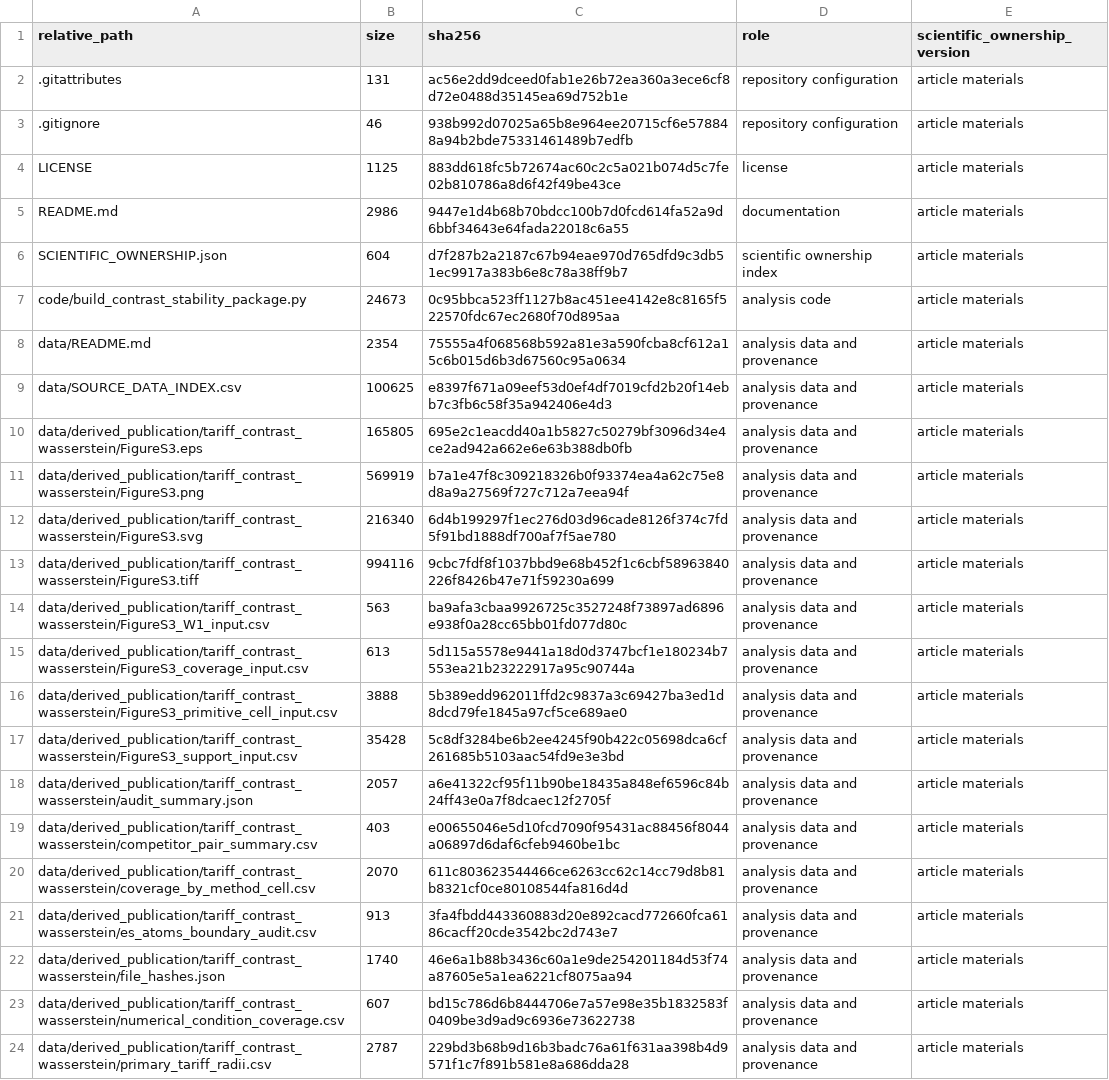
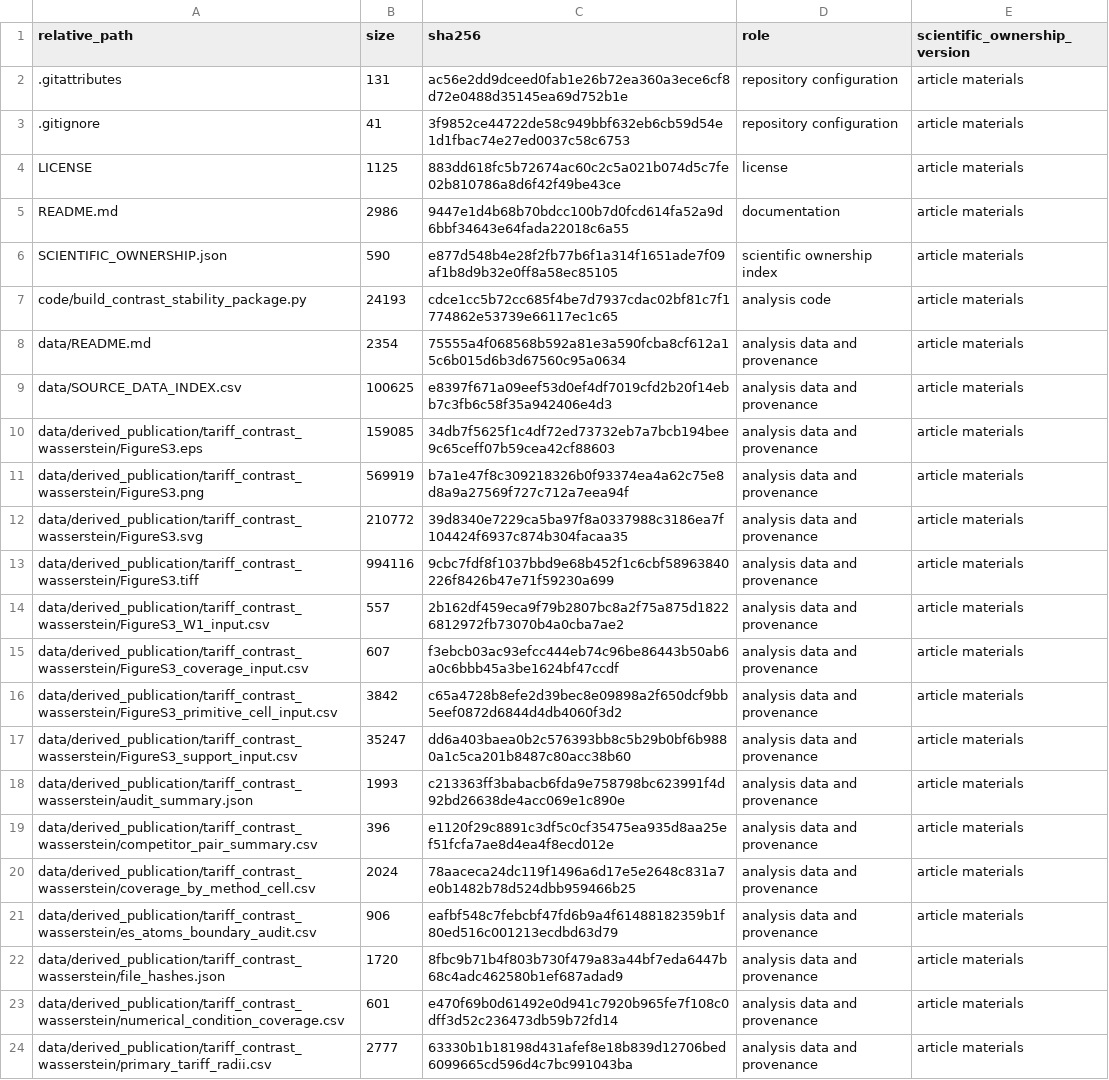
Before and after one commit to riddlehuang05/extreme-demand-tariff-analysis, a CSV file: FINAL_REPOSITORY_SHA256.csv, drawn as a sheet; only a part is shown; the diff covers the shown part only; the diff names each change by its address in the sheet, - before the commit and + after, or states it on an @@ line.

```diff
--- a/FINAL_REPOSITORY_SHA256.csv
+++ b/FINAL_REPOSITORY_SHA256.csv
-B3 (size): 46
+B3 (size): 41
-C3 (sha256): 938b992d07025a65b8e964ee20715cf6e578848a94b2bde75331461489b7edfb
+C3 (sha256): 3f9852ce44722de58c949bbf632eb6cb59d54e1d1fbac74e27ed0037c58c6753
-B6 (size): 604
+B6 (size): 590
-C6 (sha256): d7f287b2a2187c67b94eae970d765dfd9c3db51ec9917a383b6e8c78a38ff9b7
+C6 (sha256): e877d548b4e28f2fb77b6f1a314f1651ade7f09af1b8d9b32e0ff8a58ec85105
-B7 (size): 24673
+B7 (size): 24193
-C7 (sha256): 0c95bbca523ff1127b8ac451ee4142e8c8165f522570fdc67ec2680f70d895aa
+C7 (sha256): cdce1cc5b72cc685f4be7d7937cdac02bf81c7f1774862e53739e66117ec1c65
-B10 (size): 165805
+B10 (size): 159085
-C10 (sha256): 695e2c1eacdd40a1b5827c50279bf3096d34e4ce2ad942a662e6e63b388db0fb
+C10 (sha256): 34db7f5625f1c4df72ed73732eb7a7bcb194bee9c65ceff07b59cea42cf88603
-B12 (size): 216340
+B12 (size): 210772
-C12 (sha256): 6d4b199297f1ec276d03d96cade8126f374c7fd5f91bd1888df700af7f5ae780
+C12 (sha256): 39d8340e7229ca5ba97f8a0337988c3186ea7f104424f6937c874b304facaa35
-B14 (size): 563
+B14 (size): 557
-C14 (sha256): ba9afa3cbaa9926725c3527248f73897ad6896e938f0a28cc65bb01fd077d80c
+C14 (sha256): 2b162df459eca9f79b2807bc8a2f75a875d18226812972fb73070b4a0cba7ae2
-B15 (size): 613
+B15 (size): 607
-C15 (sha256): 5d115a5578e9441a18d0d3747bcf1e180234b7553ea21b23222917a95c90744a
+C15 (sha256): f3ebcb03ac93efcc444eb74c96be86443b50ab6a0c6bbb45a3be1624bf47ccdf
-B16 (size): 3888
+B16 (size): 3842
-C16 (sha256): 5b389edd962011ffd2c9837a3c69427ba3ed1d8dcd79fe1845a97cf5ce689ae0
+C16 (sha256): c65a4728b8efe2d39bec8e09898a2f650dcf9bb5eef0872d6844d4db4060f3d2
-B17 (size): 35428
+B17 (size): 35247
-C17 (sha256): 5c8df3284be6b2ee4245f90b422c05698dca6cf261685b5103aac54fd9e3e3bd
+C17 (sha256): dd6a403baea0b2c576393bb8c5b29b0bf6b9880a1c5ca201b8487c80acc38b60
-B18 (size): 2057
+B18 (size): 1993
-C18 (sha256): a6e41322cf95f11b90be18435a848ef6596c84b24ff43e0a7f8dcaec12f2705f
+C18 (sha256): c213363ff3babacb6fda9e758798bc623991f4d92bd26638de4acc069e1c890e
-B19 (size): 403
+B19 (size): 396
-C19 (sha256): e00655046e5d10fcd7090f95431ac88456f8044a06897d6daf6cfeb9460be1bc
+C19 (sha256): e1120f29c8891c3df5c0cf35475ea935d8aa25ef51fcfa7ae8d4ea4f8ecd012e
-B20 (size): 2070
+B20 (size): 2024
-C20 (sha256): 611c803623544466ce6263cc62c14cc79d8b81b8321cf0ce80108544fa816d4d
+C20 (sha256): 78aaceca24dc119f1496a6d17e5e2648c831a7e0b1482b78d524dbb959466b25
-B21 (size): 913
+B21 (size): 906
-C21 (sha256): 3fa4fbdd443360883d20e892cacd772660fca6186cacff20cde3542bc2d743e7
+C21 (sha256): eafbf548c7febcbf47fd6b9a4f61488182359b1f80ed516c001213ecdbd63d79
-B22 (size): 1740
+B22 (size): 1720
-C22 (sha256): 46e6a1b88b3436c60a1e9de254201184d53f74a87605e5a1ea6221cf8075aa94
+C22 (sha256): 8fbc9b71b4f803b730f479a83a44bf7eda6447b68c4adc462580b1ef687adad9
-B23 (size): 607
+B23 (size): 601
-C23 (sha256): bd15c786d6b8444706e7a57e98e35b1832583f0409be3d9ad9c6936e73622738
+C23 (sha256): e470f69b0d61492e0d941c7920b965fe7f108c0dff3d52c236473db59b72fd14
-B24 (size): 2787
+B24 (size): 2777
-C24 (sha256): 229bd3b68b9d16b3badc76a61f631aa398b4d9571f1c7f891b581e8a686dda28
+C24 (sha256): 63330b1b18198d431afef8e18b839d12706bed6099665cd596d4c7bc991043ba
```
Also changed, not shown: 114 edited cells elsewhere in this file, 1 other file.
